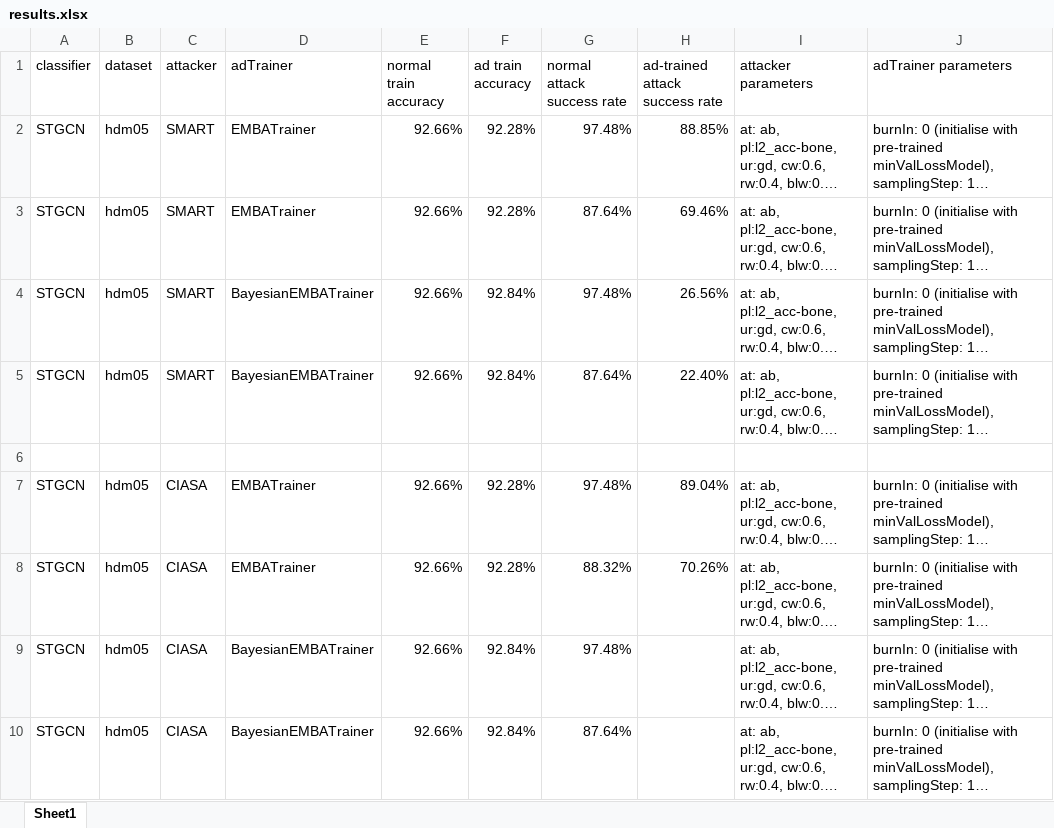
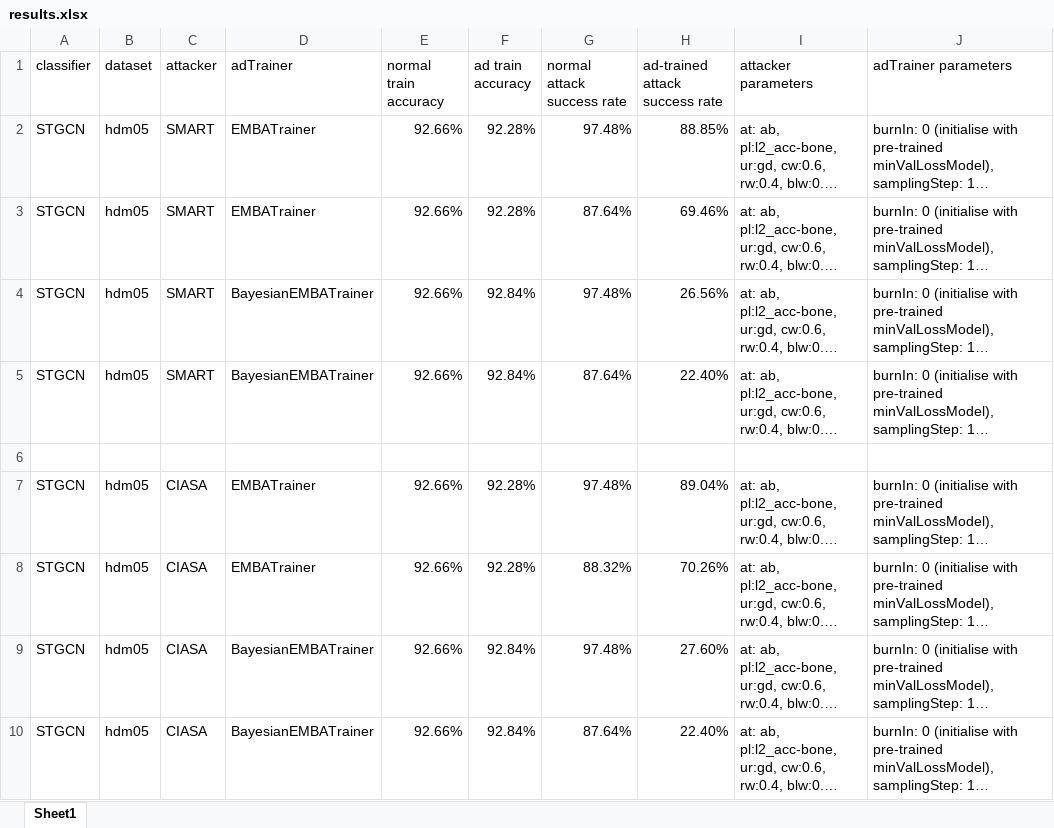
Before and after one commit to realcrane/Defending-Black-box-Skeleton-based-Human-Activity-Classifiers, an Excel workbook: results/hdm05/results.xlsx, sheet Sheet1, drawn as a sheet; long unchanged cells end in …; values as stored, in another font and other column widths than the file's, no borders; the diff names each change by its address in the sheet, - before the commit and + after, or states it on an @@ line.

```diff
--- a/results/hdm05/results.xlsx (sheet Sheet1)
+++ b/results/hdm05/results.xlsx (sheet Sheet1)
-H9 (ad-trained attack success rate): (empty)
+H9 (ad-trained attack success rate): 27.60%
-H10 (ad-trained attack success rate): (empty)
+H10 (ad-trained attack success rate): 22.40%
```
Also changed, not shown: 1 other file.
